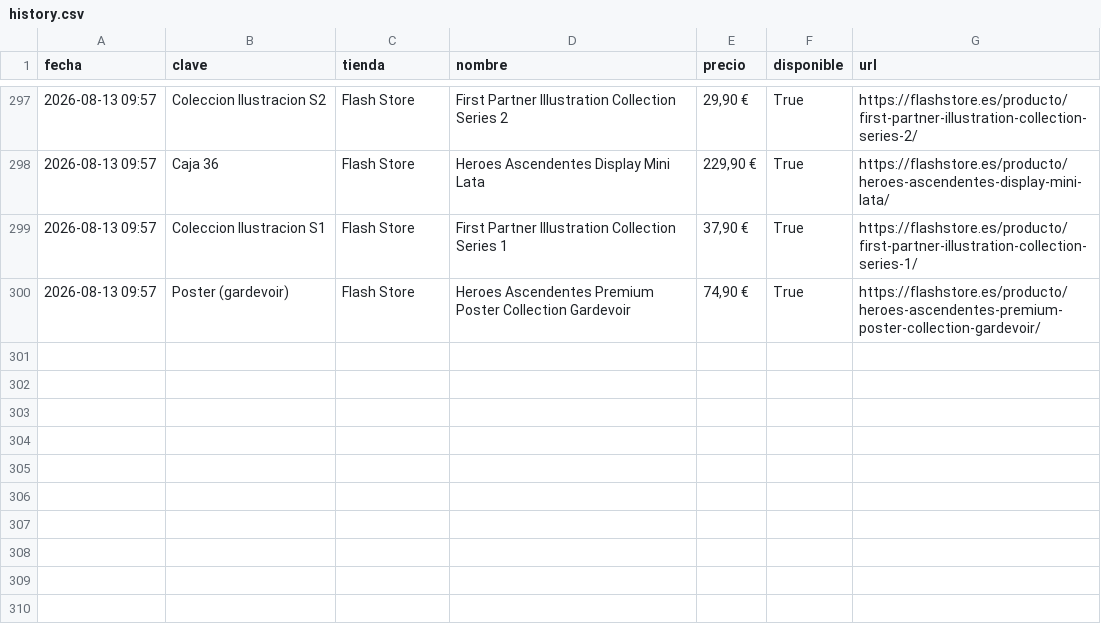
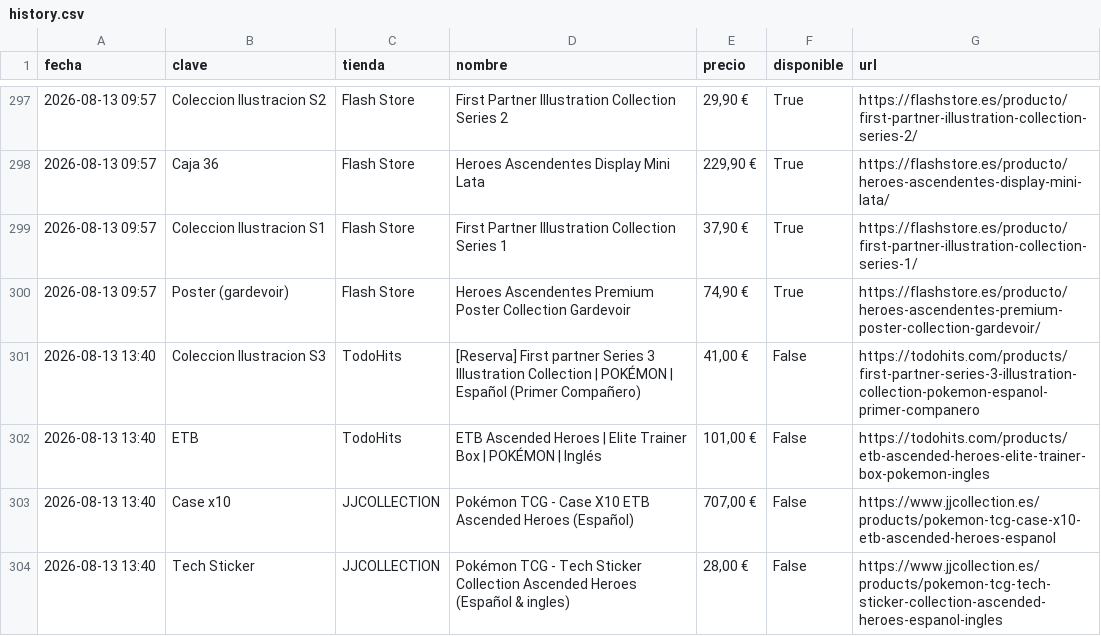
Before and after one commit to YellowComet/diego_scraper_webs, a CSV file: history.csv, drawn as a sheet; only a part is shown, gaps mark what is left out; the diff names each change by its address in the sheet, - before the commit and + after, or states it on an @@ line.

```diff
--- a/history.csv
+++ b/history.csv
+row 301: 2026-08-13 13:40 | Coleccion Ilustracion S3 | TodoHits | [Reserva] First partner Series 3 Illustration Collection | POKÉMON | Español (Primer Compañero) | 41,00 € | False | https://todohits.com/products/first-partner-series-3-illustration-collection-pokemon-espanol-primer-companero
+row 302: 2026-08-13 13:40 | ETB | TodoHits | ETB Ascended Heroes | Elite Trainer Box | POKÉMON | Inglés | 101,00 € | False | https://todohits.com/products/etb-ascended-heroes-elite-trainer-box-pokemon-ingles
+row 303: 2026-08-13 13:40 | Case x10 | JJCOLLECTION | Pokémon TCG - Case X10 ETB Ascended Heroes (Español) | 707,00 € | False | https://www.jjcollection.es/products/pokemon-tcg-case-x10-etb-ascended-heroes-espanol
+row 304: 2026-08-13 13:40 | Tech Sticker | JJCOLLECTION | Pokémon TCG - Tech Sticker Collection Ascended Heroes (Español & ingles) | 28,00 € | False | https://www.jjcollection.es/products/pokemon-tcg-tech-sticker-collection-ascended-heroes-espanol-ingles
```
Also changed, not shown: 3 other files.
